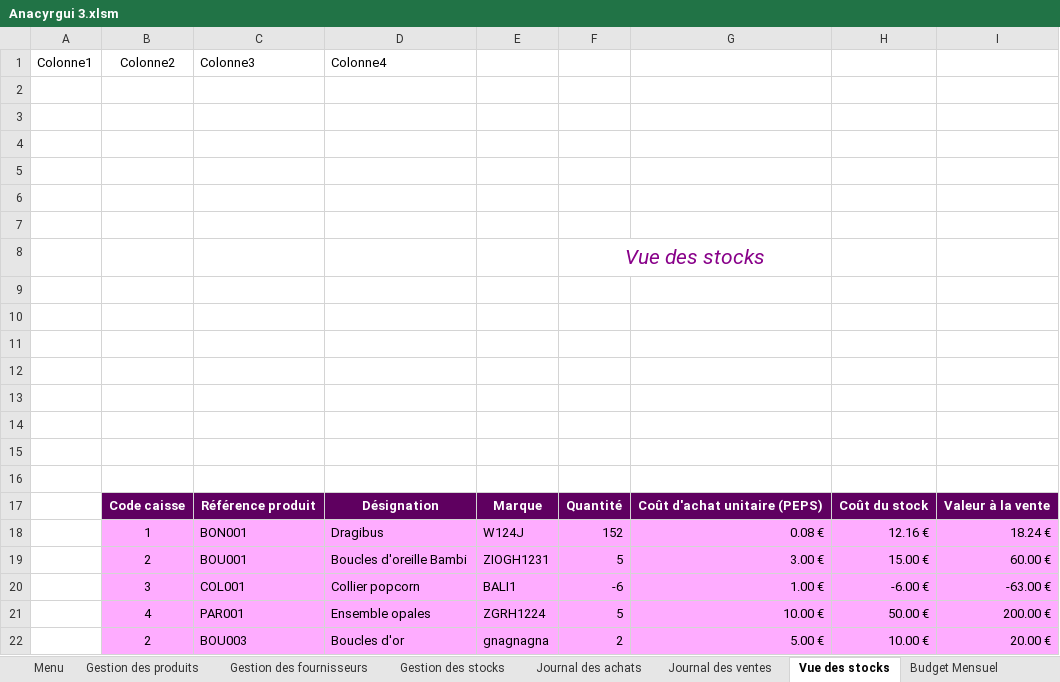
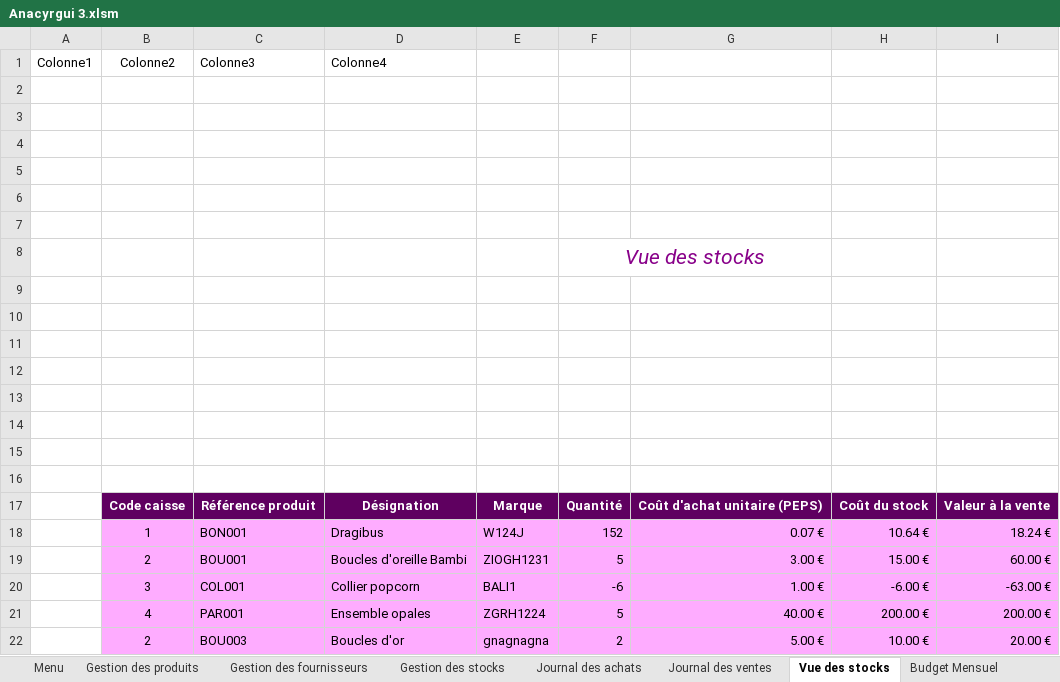
Before and after one commit to groupe4miage/comptaAnacyrgui, an Excel workbook: Anacyrgui 3.xlsm, sheet Vue des stocks, drawn as a sheet; values as stored, in another font and other column widths than the file's, no borders; charts and pictures and table styles not drawn; the diff names each change by its address in the sheet, - before the commit and + after, or states it on an @@ line.

```diff
--- a/Anacyrgui 3.xlsm (sheet Vue des stocks)
+++ b/Anacyrgui 3.xlsm (sheet Vue des stocks)
-G18: 0.08 €
+G18: 0.07 €
-H18: 12.16 €
+H18: 10.64 €
-G21: 10.00 €
+G21: 40.00 €
-H21: 50.00 €
+H21: 200.00 €
```
Also changed, not shown: sheet Budget Mensuel, charts or pictures.
